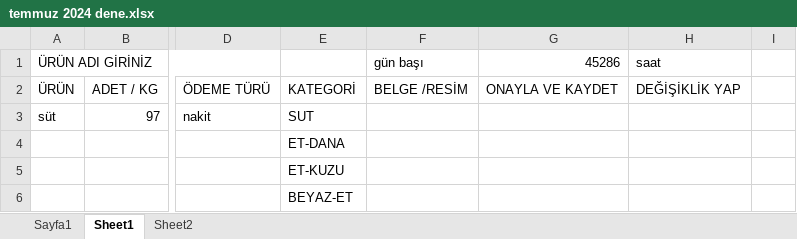
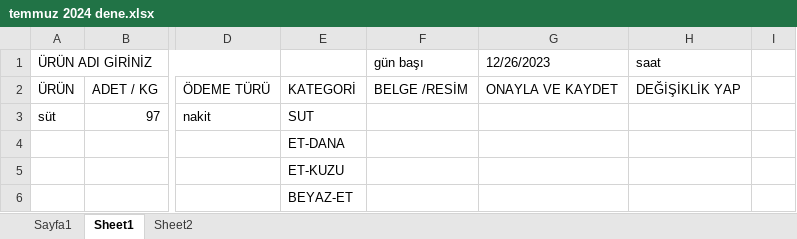
Before and after one commit to Ahmadalhomsi/meyvali-excel, an Excel workbook: public/temmuz 2024 dene.xlsx, sheet Sheet1, drawn as a sheet; only a part is shown, gaps mark what is left out; values as stored, in another font and other column widths than the file's, no cell formats; the diff names each change by its address in the sheet, - before the commit and + after, or states it on an @@ line.

```diff
--- a/public/temmuz 2024 dene.xlsx (sheet Sheet1)
+++ b/public/temmuz 2024 dene.xlsx (sheet Sheet1)
-G1: 45286
+G1: 12/26/2023
```
Also changed, not shown: sheet Sayfa1, sheet Sheet2, cell formats, 2 other files.
